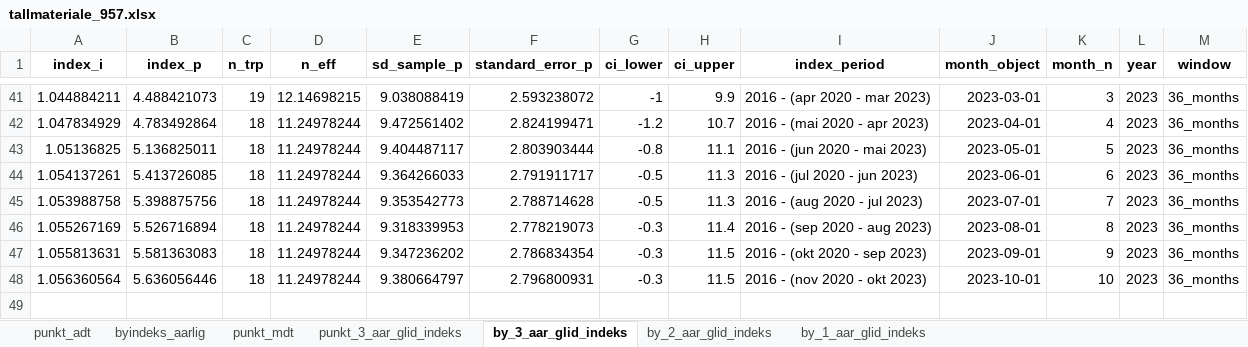
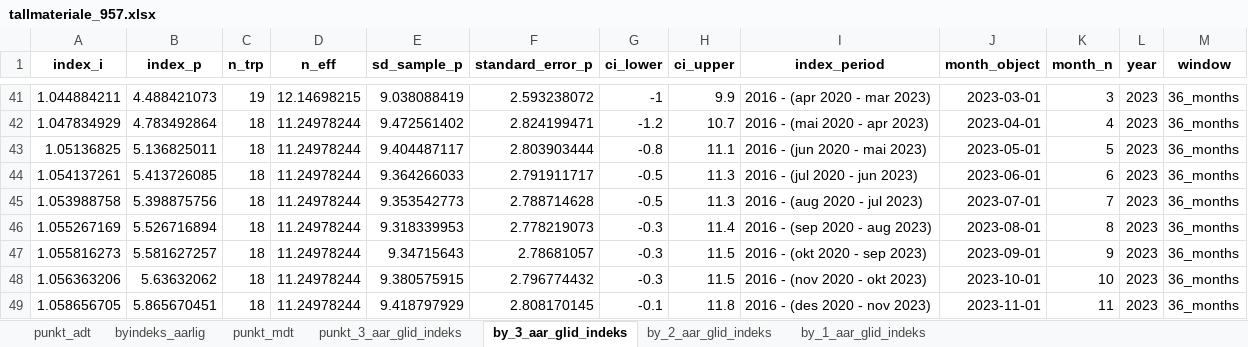
Before and after one commit to snohan/byindeks, an Excel workbook: data_indexpoints_tidy/tallmateriale_957.xlsx, sheet by_3_aar_glid_indeks, drawn as a sheet; only a part is shown, gaps mark what is left out; values as stored, in another font and other column widths than the file's, no borders; the diff names each change by its address in the sheet, - before the commit and + after, or states it on an @@ line.

Commit message:
City index KRS 11-23.

```diff
--- a/data_indexpoints_tidy/tallmateriale_957.xlsx (sheet by_3_aar_glid_indeks)
+++ b/data_indexpoints_tidy/tallmateriale_957.xlsx (sheet by_3_aar_glid_indeks)
-A47 (index_i): 1.055813631
+A47 (index_i): 1.055816273
-B47 (index_p): 5.581363083
+B47 (index_p): 5.581627257
-E47 (sd_sample_p): 9.347236202
+E47 (sd_sample_p): 9.34715643
-F47 (standard_error_p): 2.786834354
+F47 (standard_error_p): 2.78681057
-A48 (index_i): 1.056360564
+A48 (index_i): 1.056363206
-B48 (index_p): 5.636056446
+B48 (index_p): 5.63632062
-E48 (sd_sample_p): 9.380664797
+E48 (sd_sample_p): 9.380575915
-F48 (standard_error_p): 2.796800931
+F48 (standard_error_p): 2.796774432
+row 49: 1.058656705 | 5.865670451 | 18 | 11.24978244 | 9.418797929 | 2.808170145 | -0.1 | 11.8 | 2016 - (des 2020 - nov 2023) | 2023-11-01 | 11 | 2023 | 36_months
```
Also changed, not shown: sheet punkt_mdt, sheet punkt_3_aar_glid_indeks, sheet by_2_aar_glid_indeks, sheet by_1_aar_glid_indeks, sheet byindeks_aarlig, data_indexpoints_tidy/tallmateriale_956.xlsx, 2 other files.
